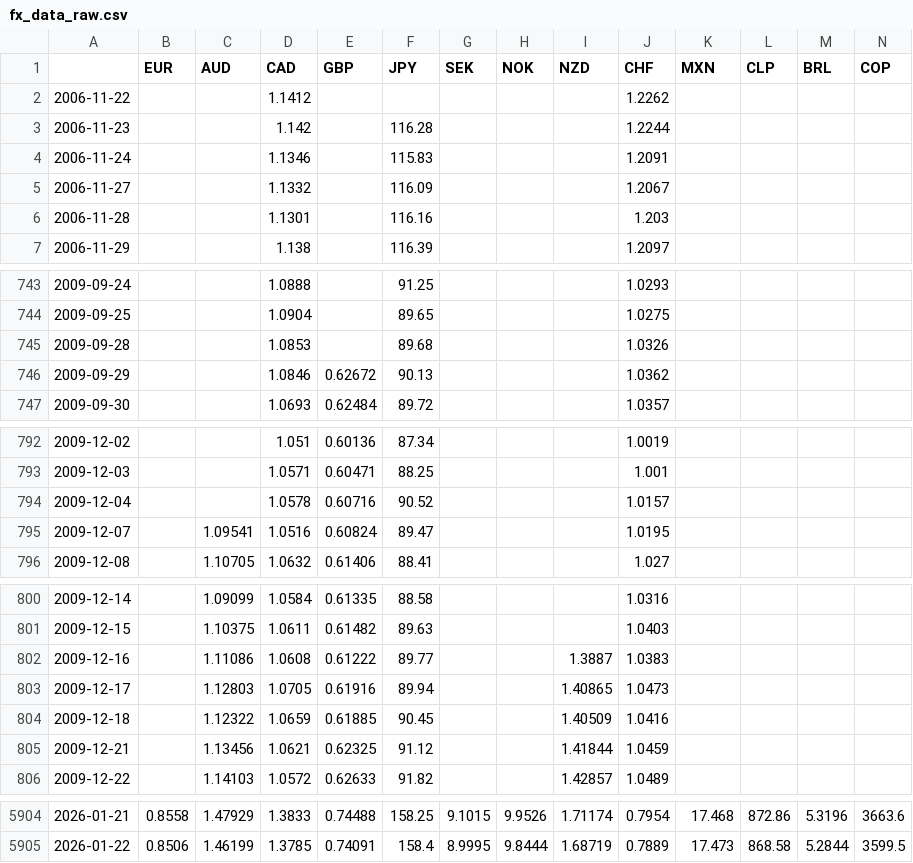
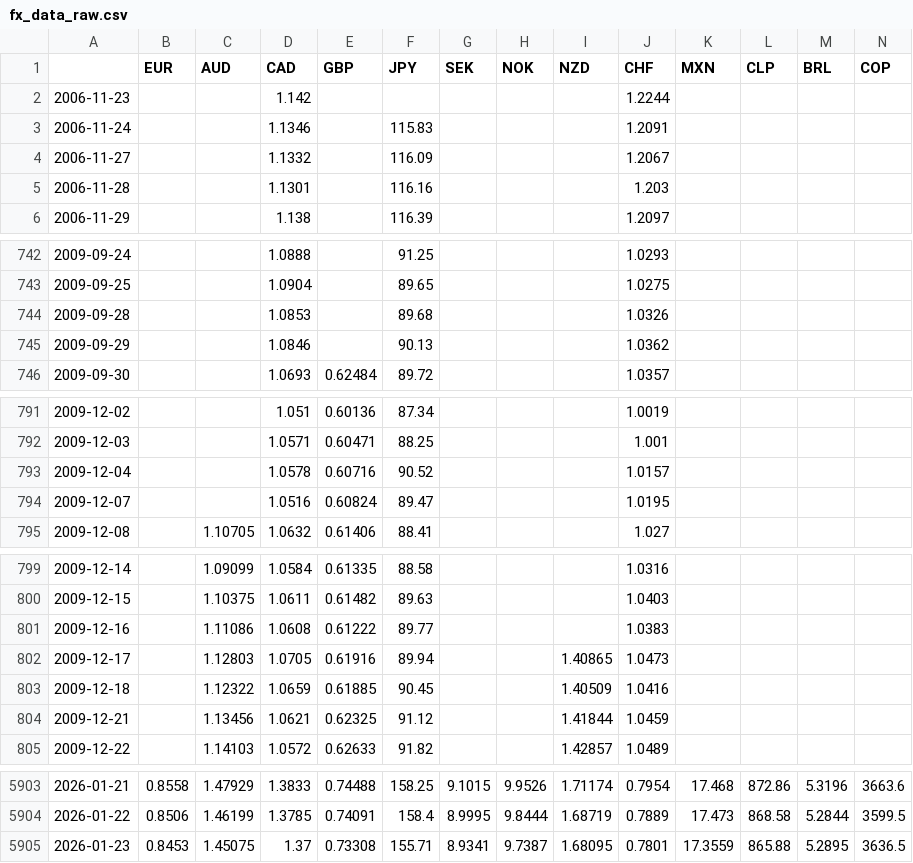
Before and after one commit to DataVizHonduran/EMFX_risk_diffusion, a CSV file: fx_data_raw.csv, drawn as a sheet; only a part is shown, gaps mark what is left out; removed rows and columns are numbered as before the commit, all else as after; rows hold the shown columns only; the diff names each change by its address in the sheet, - before the commit and + after, or states it on an @@ line.

```diff
--- a/fx_data_raw.csv
+++ b/fx_data_raw.csv
-row 2: 2006-11-22 |  |  | 1.1412 |  |  |  |  |  | 1.2262
-F2 (JPY): 116.28
+F2 (JPY): (empty)
-E745 (GBP): 0.62672
+E745 (GBP): (empty)
-C794 (AUD): 1.09541
+C794 (AUD): (empty)
-I801 (NZD): 1.3887
+I801 (NZD): (empty)
+row 5905: 2026-01-23 | 0.8453 | 1.45075 | 1.37 | 0.73308 | 155.71 | 8.9341 | 9.7387 | 1.68095 | 0.7801 | 17.3559 | 865.88 | 5.2895 | 3636.5
```
Also changed, not shown: 2 other files.
